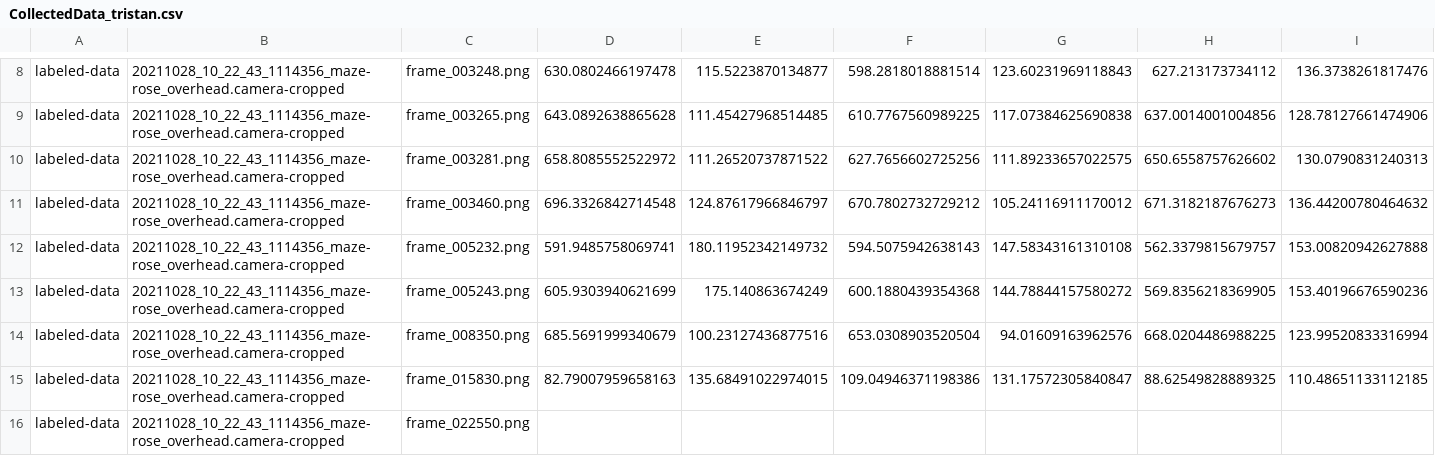
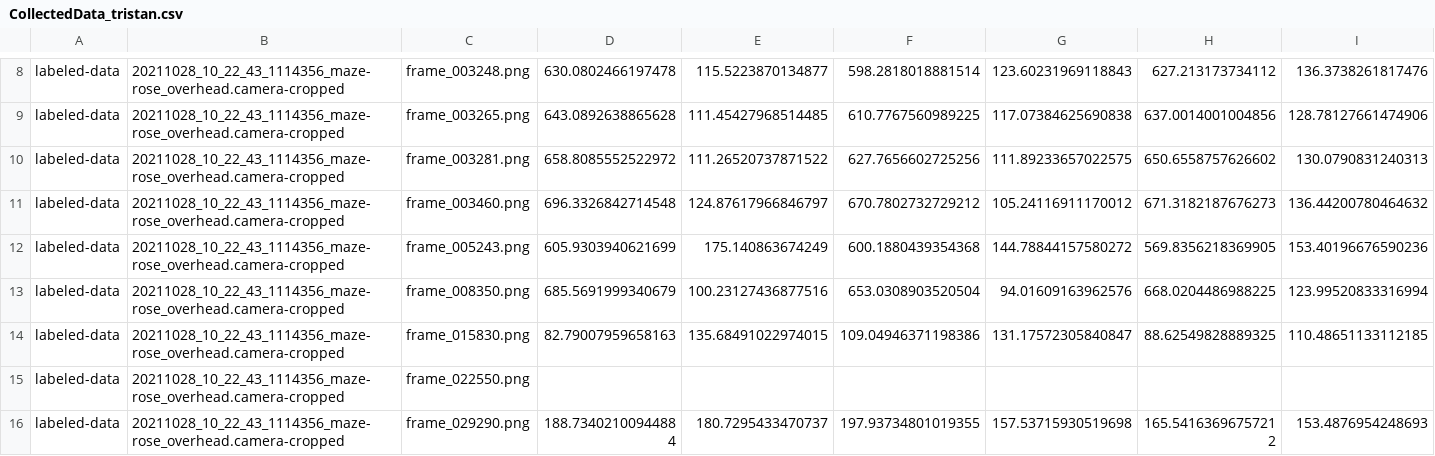
Before and after one commit to chaplinta/hm2p, a CSV file: sourcedata/trackers/dlc/hm2p-retrain-tristan-2026-03-20/labeled-data/20211028_10_22_43_1114356_maze-rose_overhead.camera-cropped/CollectedData_tristan.csv, drawn as a sheet; only a part is shown, gaps mark what is left out; the shorter side is filled out with more unchanged rows; rows hold the shown columns only; the diff names each change by its address in the sheet, - before the commit and + after, or states it on an @@ line.

```diff
--- a/sourcedata/trackers/dlc/hm2p-retrain-tristan-2026-03-20/labeled-data/20211028_10_22_43_1114356_maze-rose_overhead.camera-cropped/CollectedData_tristan.csv
+++ b/sourcedata/trackers/dlc/hm2p-retrain-tristan-2026-03-20/labeled-data/20211028_10_22_43_1114356_maze-rose_overhead.camera-cropped/CollectedData_tristan.csv
-row 12: labeled-data | 20211028_10_22_43_1114356_maze-rose_overhead.camera-cropped | frame_005232.png | 591.9485758069741 | 180.11952342149732 | 594.5075942638143 | 147.58343161310108 | 562.3379815679757 | 153.00820942627888
```
Also changed, not shown: sourcedata/trackers/dlc/hm2p-retrain-tristan-2026-03-20/labeled-data/20211203_15_10_31_1115464_maze-rose_overhead.camera-cropped/CollectedData_tristan.csv, 2 other files.
